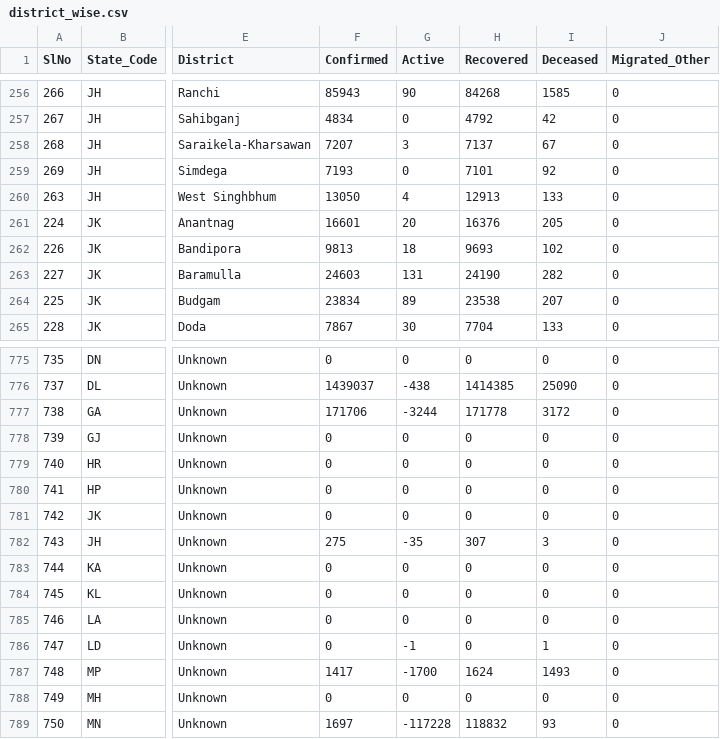
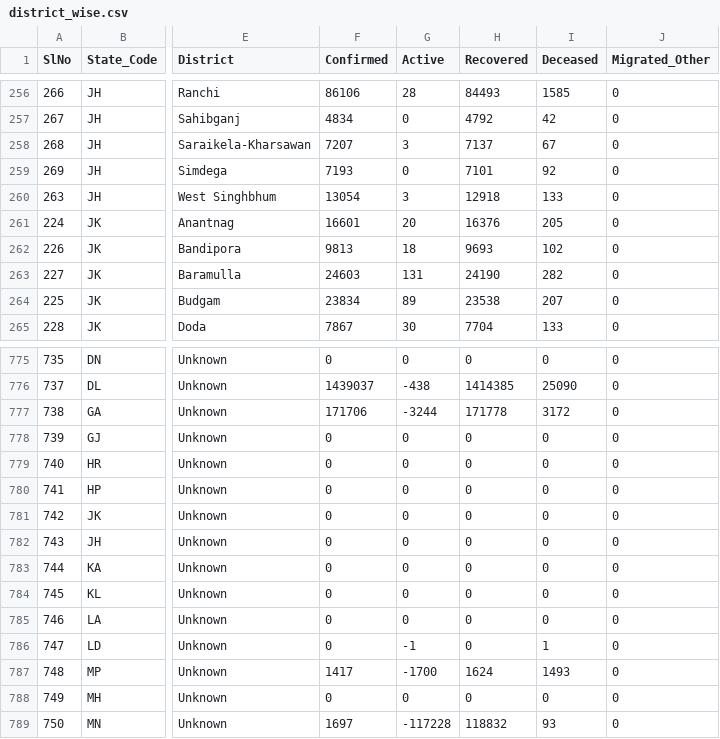
Before and after one commit to covid19india/data, a CSV file: csv/latest/district_wise.csv, drawn as a sheet; only a part is shown, gaps mark what is left out; the diff covers the shown part only; the diff names each change by its address in the sheet, - before the commit and + after, or states it on an @@ line.

```diff
--- a/csv/latest/district_wise.csv
+++ b/csv/latest/district_wise.csv
-F256 (Confirmed): 85943
+F256 (Confirmed): 86106
-G256 (Active): 90
+G256 (Active): 28
-H256 (Recovered): 84268
+H256 (Recovered): 84493
-F260 (Confirmed): 13050
+F260 (Confirmed): 13054
-G260 (Active): 4
+G260 (Active): 3
-H260 (Recovered): 12913
+H260 (Recovered): 12918
-F782 (Confirmed): 275
+F782 (Confirmed): 0
-G782 (Active): -35
+G782 (Active): 0
-H782 (Recovered): 307
+H782 (Recovered): 0
-I782 (Deceased): 3
+I782 (Deceased): 0
```
Also changed, not shown: 31 edited cells elsewhere in this file, 7 other files.
